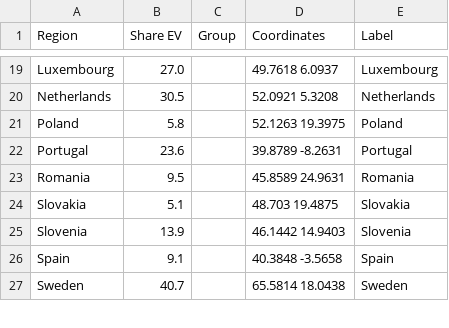
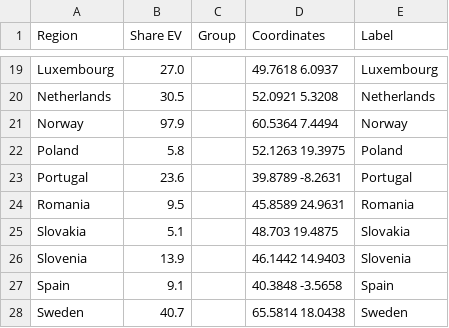
Before and after one commit to Transport-Environment/ACEA_Dashboard, a CSV file: main_map.csv, drawn as a sheet; only a part is shown, gaps mark what is left out.

Commit message:
Update main_map.csv

```diff
--- a/main_map.csv
+++ b/main_map.csv
@@ -20,2 +20,3 @@ Luxembourg,27.0,,49.7618 6.0937,Luxembourg
 Netherlands,30.5,,52.0921 5.3208,Netherlands
+Norway,97.9,,60.5364 7.4494,Norway
 Poland,5.8,,52.1263 19.3975,Poland
```
